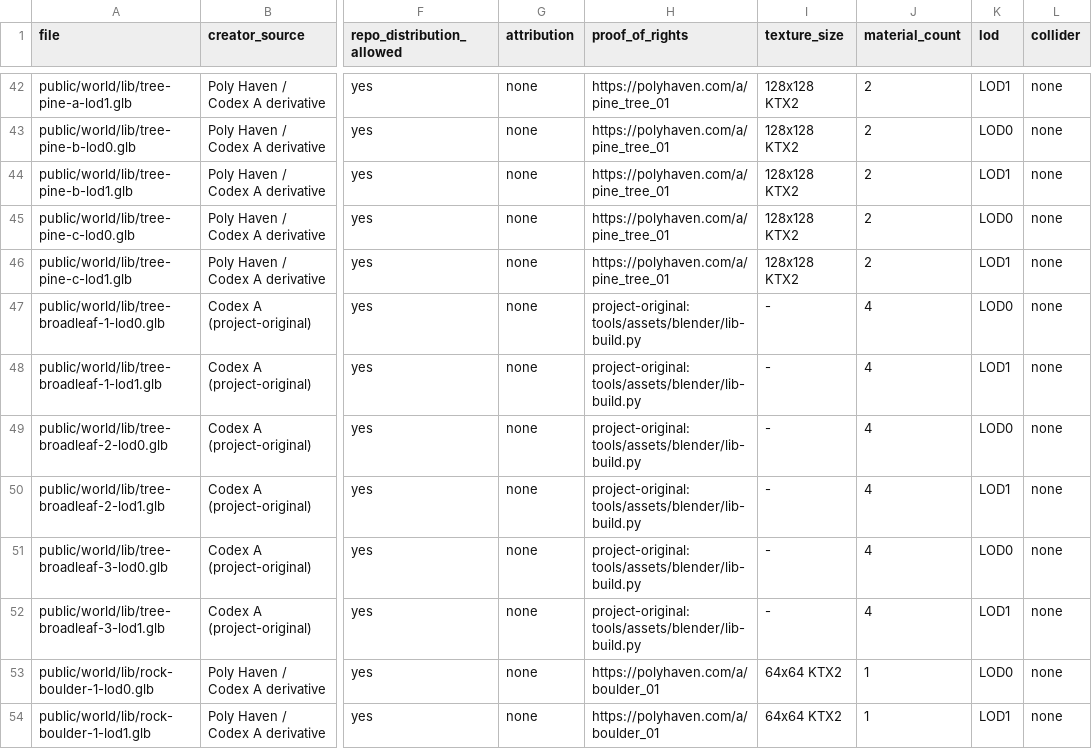
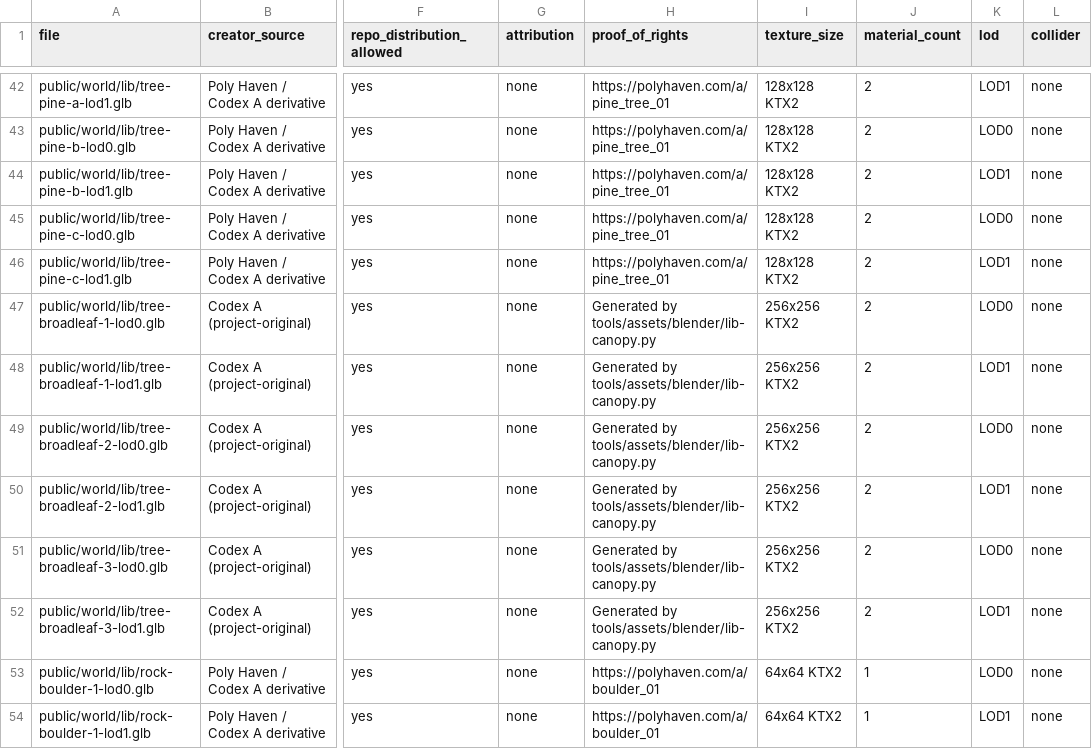
Before and after one commit to Crozn1812/the-quiet-atlas, a CSV file: assets/LICENSES.csv, drawn as a sheet; only a part is shown, gaps mark what is left out; the diff names each change by its address in the sheet, - before the commit and + after, or states it on an @@ line.

```diff
--- a/assets/LICENSES.csv
+++ b/assets/LICENSES.csv
-H47:H52 (proof_of_rights): project-original: tools/assets/blender/lib-build.py
+H47:H52 (proof_of_rights): Generated by tools/assets/blender/lib-canopy.py
-I47:I52 (texture_size): -
+I47:I52 (texture_size): 256x256 KTX2
-J47:J52 (material_count): 4
+J47:J52 (material_count): 2
```
Also changed, not shown: 41 other files.
